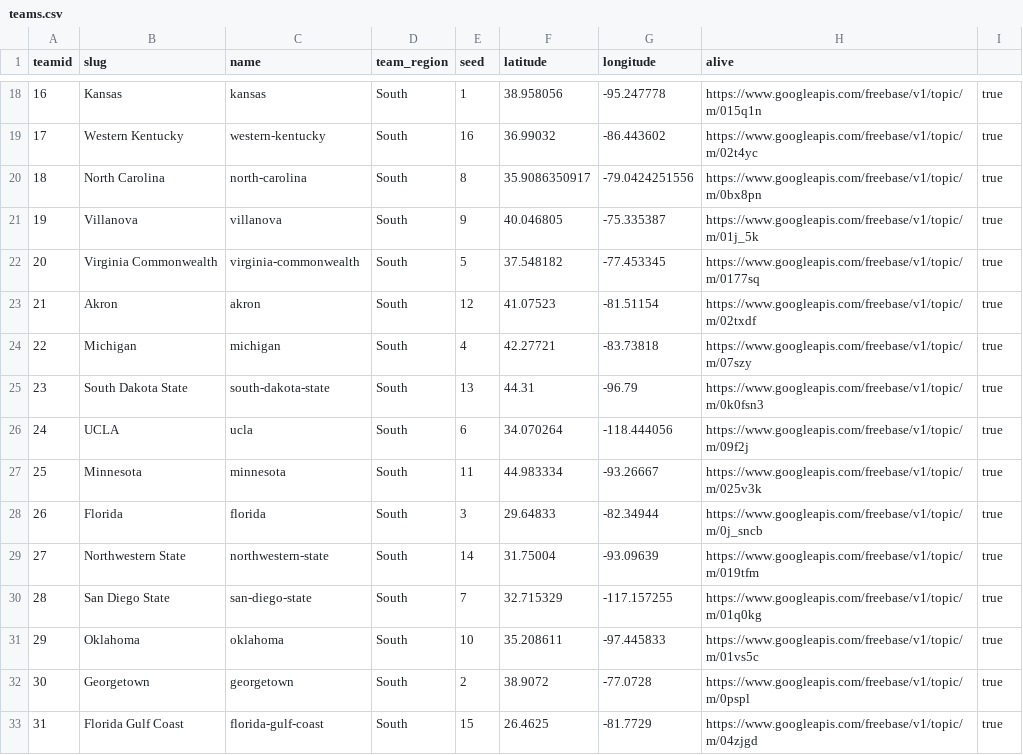
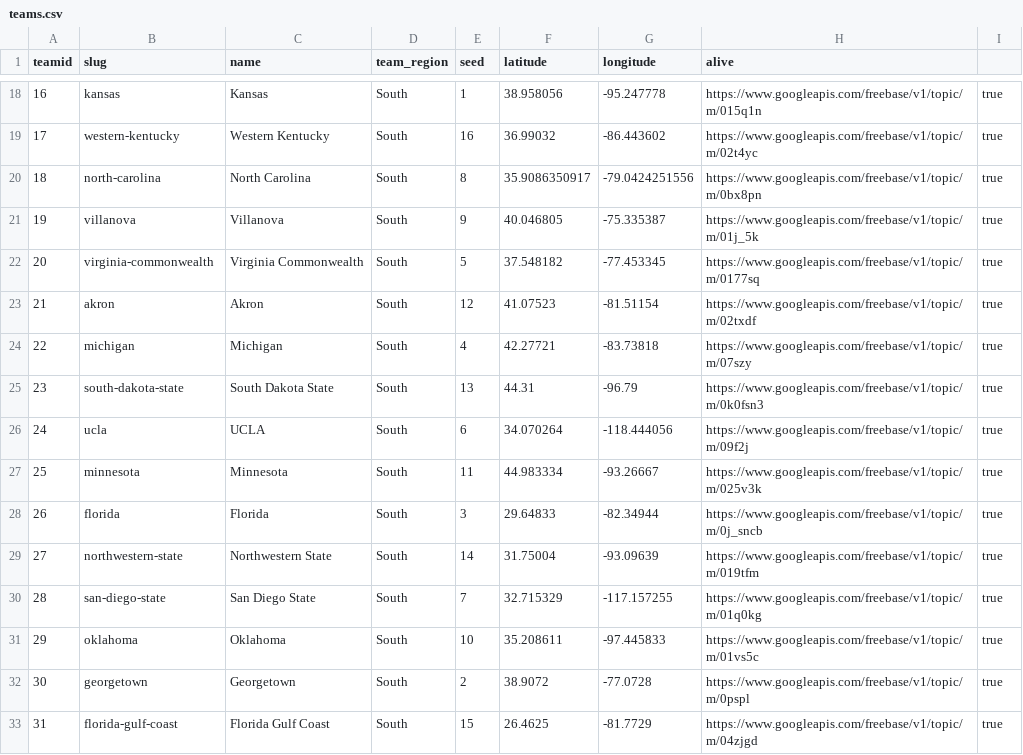
Before and after one commit to phillipsm/ncaa_2013, a CSV file: projection-based/teams.csv, drawn as a sheet; only a part is shown, gaps mark what is left out; the diff covers the shown part only.

```diff
--- a/projection-based/teams.csv
+++ b/projection-based/teams.csv
@@ -18,16 +18,16 @@ teamid,slug,name,team_region,seed,latitude,longitude,alive
-16,Kansas,kansas,South,1,38.958056,-95.247778,https://www.googleapis.com/freebase/v1/topic/m/015q1n,true
-17,Western Kentucky,western-kentucky,South,16,36.99032,-86.443602,https://www.googleapis.com/freebase/v1/topic/m/02t4yc,true
-18,North Carolina,north-carolina,South,8,35.9086350917,-79.0424251556,https://www.googleapis.com/freebase/v1/topic/m/0bx8pn,true
-19,Villanova,villanova,South,9,40.046805,-75.335387,https://www.googleapis.com/freebase/v1/topic/m/01j_5k,true
-20,Virginia Commonwealth,virginia-commonwealth,South,5,37.548182,-77.453345,https://www.googleapis.com/freebase/v1/topic/m/0177sq,true
-21,Akron,akron,South,12,41.07523,-81.51154,https://www.googleapis.com/freebase/v1/topic/m/02txdf,true
-22,Michigan,michigan,South,4,42.27721,-83.73818,https://www.googleapis.com/freebase/v1/topic/m/07szy,true
-23,South Dakota State,south-dakota-state,South,13,44.31,-96.79,https://www.googleapis.com/freebase/v1/topic/m/0k0fsn3,true
-24,UCLA,ucla,South,6,34.070264,-118.444056,https://www.googleapis.com/freebase/v1/topic/m/09f2j,true
-25,Minnesota,minnesota,South,11,44.983334,-93.26667,https://www.googleapis.com/freebase/v1/topic/m/025v3k,true
-26,Florida,florida,South,3,29.64833,-82.34944,https://www.googleapis.com/freebase/v1/topic/m/0j_sncb,true
-27,Northwestern State,northwestern-state,South,14,31.75004,-93.09639,https://www.googleapis.com/freebase/v1/topic/m/019tfm,true
-28,San Diego State,san-diego-state,South,7,32.715329,-117.157255,https://www.googleapis.com/freebase/v1/topic/m/01q0kg,true
-29,Oklahoma,oklahoma,South,10,35.208611,-97.445833,https://www.googleapis.com/freebase/v1/topic/m/01vs5c,true
-30,Georgetown,georgetown,South,2,38.9072,-77.0728,https://www.googleapis.com/freebase/v1/topic/m/0pspl,true
-31,Florida Gulf Coast,florida-gulf-coast,South,15,26.4625,-81.7729,https://www.googleapis.com/freebase/v1/topic/m/04zjgd,true
+16,kansas,Kansas,South,1,38.958056,-95.247778,https://www.googleapis.com/freebase/v1/topic/m/015q1n,true
+17,western-kentucky,Western Kentucky,South,16,36.99032,-86.443602,https://www.googleapis.com/freebase/v1/topic/m/02t4yc,true
+18,north-carolina,North Carolina,South,8,35.9086350917,-79.0424251556,https://www.googleapis.com/freebase/v1/topic/m/0bx8pn,true
+19,villanova,Villanova,South,9,40.046805,-75.335387,https://www.googleapis.com/freebase/v1/topic/m/01j_5k,true
+20,virginia-commonwealth,Virginia Commonwealth,South,5,37.548182,-77.453345,https://www.googleapis.com/freebase/v1/topic/m/0177sq,true
+21,akron,Akron,South,12,41.07523,-81.51154,https://www.googleapis.com/freebase/v1/topic/m/02txdf,true
+22,michigan,Michigan,South,4,42.27721,-83.73818,https://www.googleapis.com/freebase/v1/topic/m/07szy,true
+23,south-dakota-state,South Dakota State,South,13,44.31,-96.79,https://www.googleapis.com/freebase/v1/topic/m/0k0fsn3,true
+24,ucla,UCLA,South,6,34.070264,-118.444056,https://www.googleapis.com/freebase/v1/topic/m/09f2j,true
+25,minnesota,Minnesota,South,11,44.983334,-93.26667,https://www.googleapis.com/freebase/v1/topic/m/025v3k,true
+26,florida,Florida,South,3,29.64833,-82.34944,https://www.googleapis.com/freebase/v1/topic/m/0j_sncb,true
+27,northwestern-state,Northwestern State,South,14,31.75004,-93.09639,https://www.googleapis.com/freebase/v1/topic/m/019tfm,true
+28,san-diego-state,San Diego State,South,7,32.715329,-117.157255,https://www.googleapis.com/freebase/v1/topic/m/01q0kg,true
+29,oklahoma,Oklahoma,South,10,35.208611,-97.445833,https://www.googleapis.com/freebase/v1/topic/m/01vs5c,true
+30,georgetown,Georgetown,South,2,38.9072,-77.0728,https://www.googleapis.com/freebase/v1/topic/m/0pspl,true
+31,florida-gulf-coast,Florida Gulf Coast,South,15,26.4625,-81.7729,https://www.googleapis.com/freebase/v1/topic/m/04zjgd,true
```
Also changed, not shown: 96 edited cells elsewhere in this file, 4 other files.
